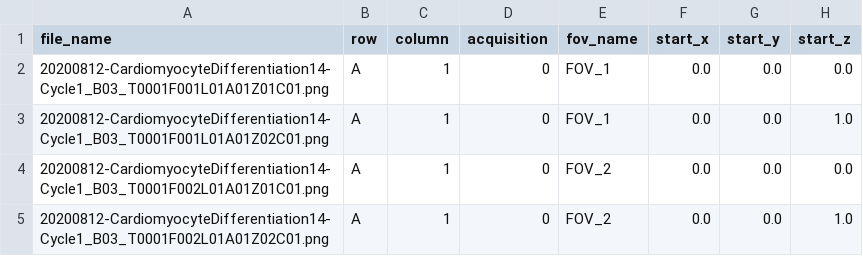
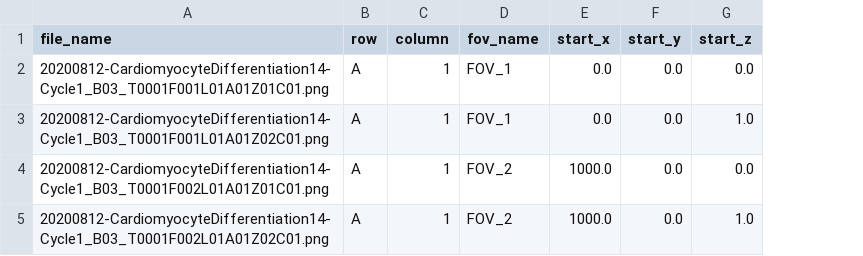
Before and after one commit to tcompa/ome-zarr-converters-tools, a CSV file: examples/hcs_plate/tiles.csv, drawn as a sheet; only a part is shown; removed rows and columns are numbered as before the commit, all else as after; the diff names each change by its address in the sheet, - before the commit and + after, or states it on an @@ line.

```diff
--- a/examples/hcs_plate/tiles.csv
+++ b/examples/hcs_plate/tiles.csv
-column D (acquisition), rows 2-5: all 0
-E4:E5 (start_x): 0.0
+E4:E5 (start_x): 1000.0
```
Also changed, not shown: 19 other files.
